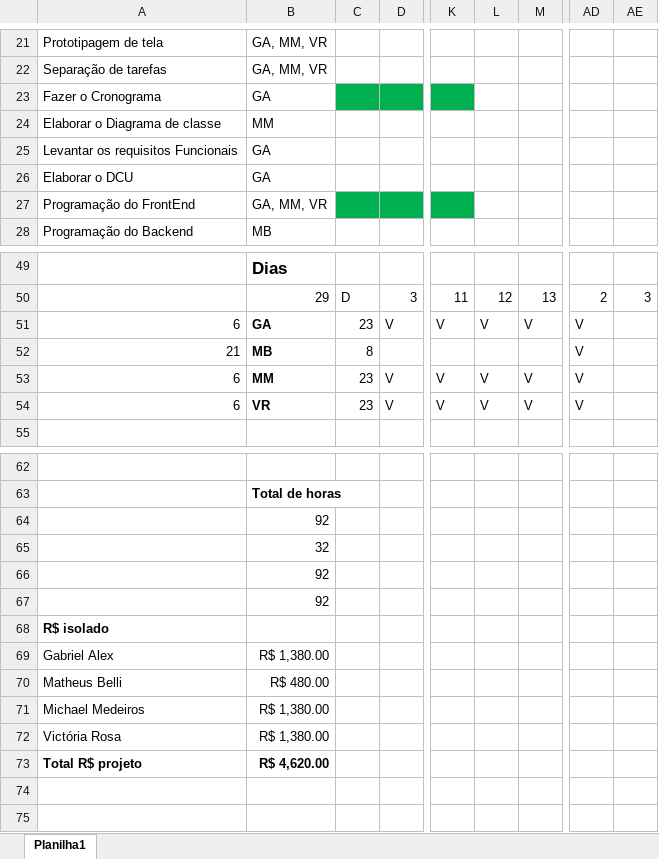
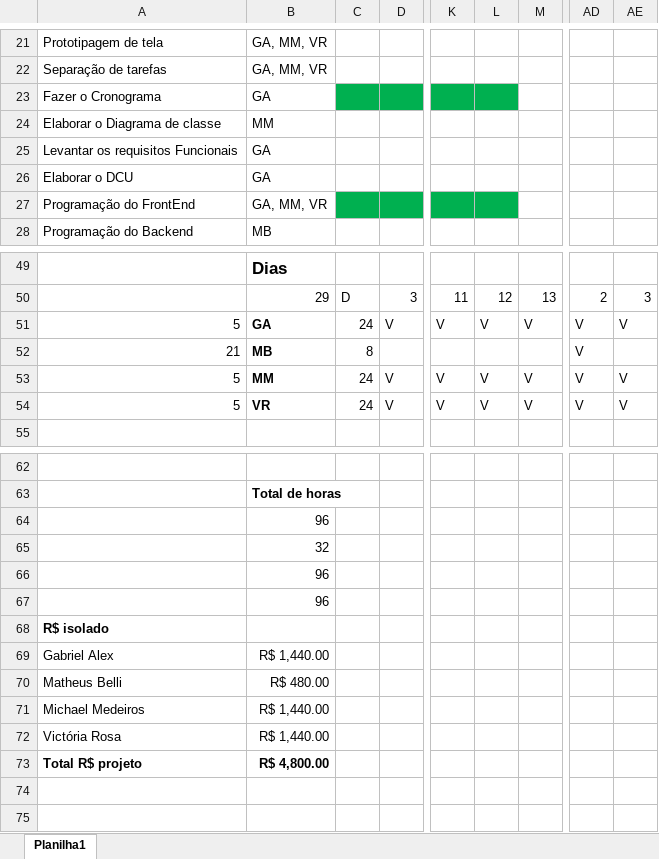
Before and after one commit to Niniys/Domate, an Excel workbook: Documentos/Cronograma.xlsx, sheet Planilha1, drawn as a sheet; only a part is shown, gaps mark what is left out; values as stored, in another font and other column widths than the file's, no borders; the diff names each change by its address in the sheet, - before the commit and + after, or states it on an @@ line.

```diff
--- a/Documentos/Cronograma.xlsx (sheet Planilha1)
+++ b/Documentos/Cronograma.xlsx (sheet Planilha1)
-L23 fill: none
+L23 fill: #00B050
-L27 fill: none
+L27 fill: #00B050
-A51: 6
+A51: 5
-C51: 23
+C51: 24
-AE51: (empty)
+AE51: V
-A53:A54: 6
+A53:A54: 5
-C53:C54: 23
+C53:C54: 24
-AE53:AE54: (empty)
+AE53:AE54: V
-B64: 92
+B64: 96
-B66:B67: 92
+B66:B67: 96
-B69: R$ 1,380.00
+B69: R$ 1,440.00
-B71:B72: R$ 1,380.00
+B71:B72: R$ 1,440.00
-B73: R$ 4,620.00
+B73: R$ 4,800.00
```
Also changed, not shown: 4 other files.
